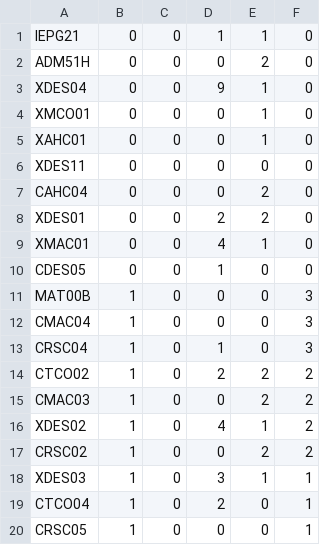
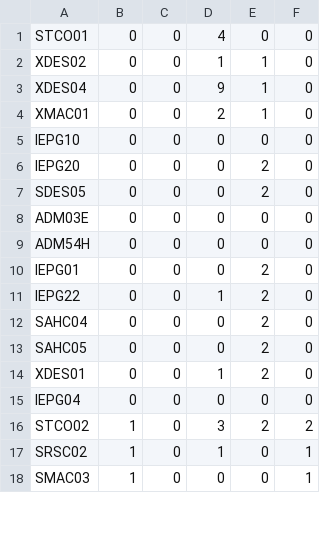
Before and after one commit to CaiqueBrandani/Metaheuristicas, a CSV file: data/processed/processed_input.csv, drawn as a sheet; only a part is shown; the diff covers the shown part only.

```diff
--- a/data/processed/processed_input.csv
+++ b/data/processed/processed_input.csv
@@ -1,20 +1,18 @@
-IEPG21,0,0,1,1,0
-ADM51H,0,0,0,2,0
+STCO01,0,0,4,0,0
+XDES02,0,0,1,1,0
 XDES04,0,0,9,1,0
-XMCO01,0,0,0,1,0
-XAHC01,0,0,0,1,0
-XDES11,0,0,0,0,0
-CAHC04,0,0,0,2,0
-XDES01,0,0,2,2,0
-XMAC01,0,0,4,1,0
-CDES05,0,0,1,0,0
-MAT00B,1,0,0,0,3
-CMAC04,1,0,0,0,3
-CRSC04,1,0,1,0,3
-CTCO02,1,0,2,2,2
-CMAC03,1,0,0,2,2
-XDES02,1,0,4,1,2
-CRSC02,1,0,0,2,2
-XDES03,1,0,3,1,1
-CTCO04,1,0,2,0,1
-CRSC05,1,0,0,0,1
+XMAC01,0,0,2,1,0
+IEPG10,0,0,0,0,0
+IEPG20,0,0,0,2,0
+SDES05,0,0,0,2,0
+ADM03E,0,0,0,0,0
+ADM54H,0,0,0,0,0
+IEPG01,0,0,0,2,0
+IEPG22,0,0,1,2,0
+SAHC04,0,0,0,2,0
+SAHC05,0,0,0,2,0
+XDES01,0,0,1,2,0
+IEPG04,0,0,0,0,0
+STCO02,1,0,3,2,2
+SRSC02,1,0,1,0,1
+SMAC03,1,0,0,0,1
```
Also changed, not shown: 8 added rows, 4 removed rows and 14 edited cells elsewhere in this file, data/processed/processed_normalized_input.csv, 4 other files.
